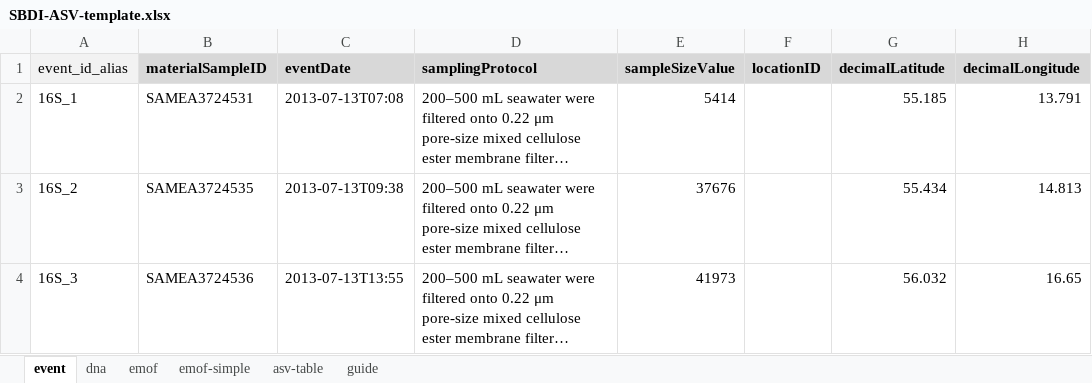
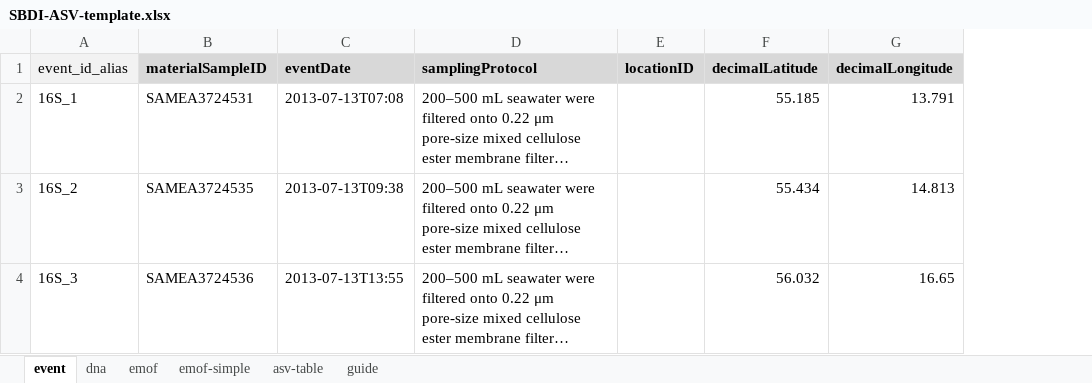
Before and after one commit to biodiversitydata-se/mol-mod, an Excel workbook: molmod/static/downloads/SBDI-ASV-template.xlsx, sheet event, drawn as a sheet; only a part is shown; long unchanged cells end in …; values as stored, in another font and other column widths than the file's, no borders; the diff names each change by its address in the sheet, - before the commit and + after, or states it on an @@ line.

Commit message:
Remove old indata field sample_size_value/sampleSizeValue

```diff
--- a/molmod/static/downloads/SBDI-ASV-template.xlsx (sheet event)
+++ b/molmod/static/downloads/SBDI-ASV-template.xlsx (sheet event)
-column E (sampleSizeValue), rows 2-4: 5414 | 37676 | 41973
```
Also changed, not shown: sheet guide, 4 other files.
